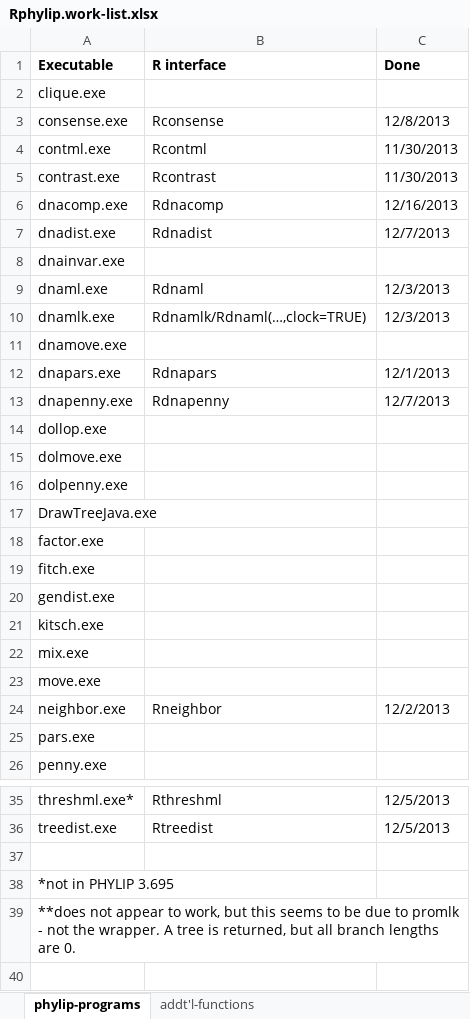
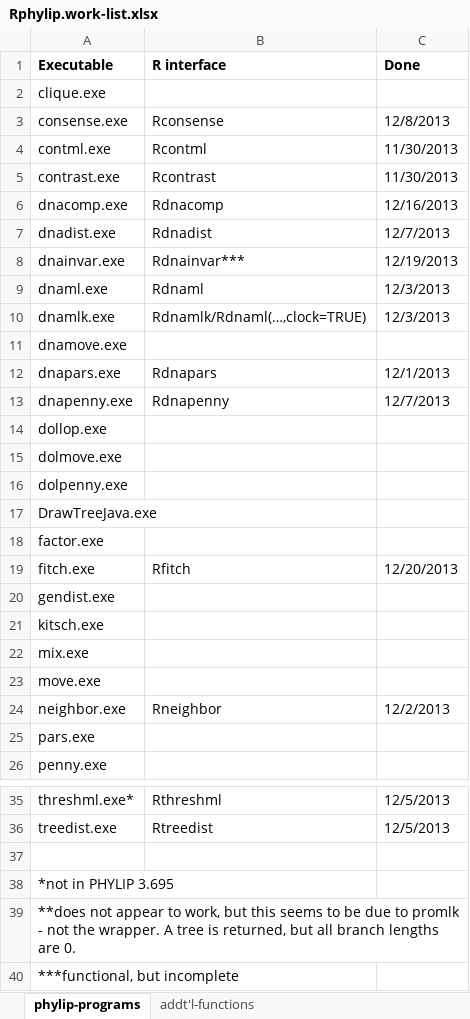
Before and after one commit to liamrevell/Rphylip, an Excel workbook: Rphylip.work-list.xlsx, sheet phylip-programs, drawn as a sheet; only a part is shown, gaps mark what is left out; values as stored, in another font and other column widths than the file's, no borders; the diff names each change by its address in the sheet, - before the commit and + after, or states it on an @@ line.

Commit message:
New fn Rfitch
Rfitch does LS & ME phylogeny inference using FITCH

```diff
--- a/Rphylip.work-list.xlsx (sheet phylip-programs)
+++ b/Rphylip.work-list.xlsx (sheet phylip-programs)
-B8 (R interface): (empty)
+B8 (R interface): Rdnainvar***
-C8 (Done): (empty)
+C8 (Done): 12/19/2013
-B19 (R interface): (empty)
+B19 (R interface): Rfitch
-C19 (Done): (empty)
+C19 (Done): 12/20/2013
+row 40: ***functional, but incomplete
```
Also changed, not shown: 1 other file.
